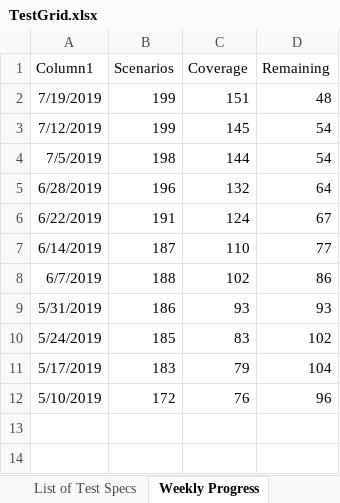
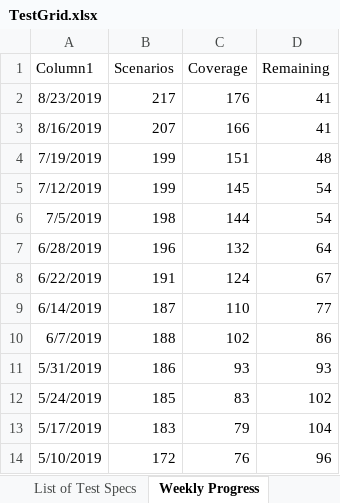
Before and after one commit to microsoft/conversationlearner, an Excel workbook: packages/cl-ui/cypress/TestGrid.xlsx, sheet Weekly Progress, drawn as a sheet; values as stored, in another font and other column widths than the file's, no borders; charts and pictures and table styles not drawn; the diff names each change by its address in the sheet, - before the commit and + after, or states it on an @@ line.

```diff
--- a/packages/cl-ui/cypress/TestGrid.xlsx (sheet Weekly Progress)
+++ b/packages/cl-ui/cypress/TestGrid.xlsx (sheet Weekly Progress)
+row 2: 8/23/2019 | 217 | 176 | 41
+row 3: 8/16/2019 | 207 | 166 | 41
```
Also changed, not shown: sheet Areas Features Validations, charts or pictures, 25 other files.
